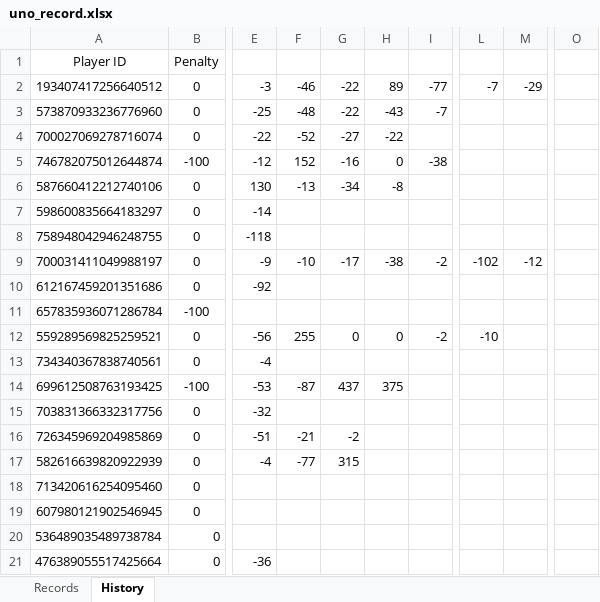
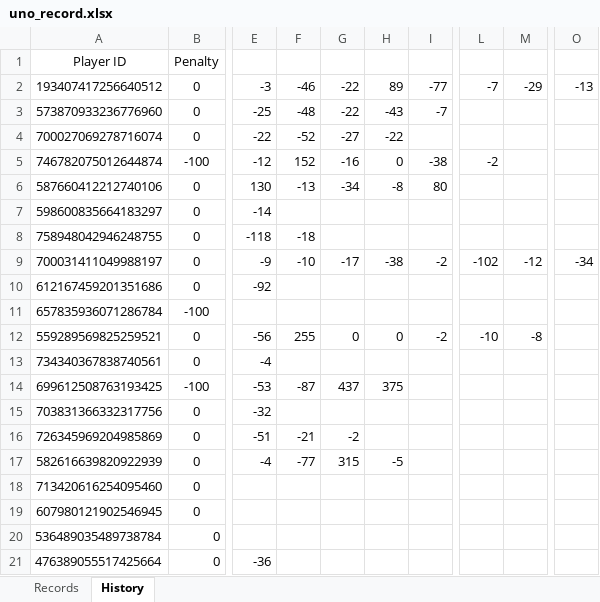
Before and after one commit to 7r-yi/HONDA-Bot, an Excel workbook: uno/uno_record.xlsx, sheet History, drawn as a sheet; only a part is shown, gaps mark what is left out; values as stored, in another font and other column widths than the file's, no borders; the diff names each change by its address in the sheet, - before the commit and + after, or states it on an @@ line.

```diff
--- a/uno/uno_record.xlsx (sheet History)
+++ b/uno/uno_record.xlsx (sheet History)
-O2: (empty)
+O2: -13
-L5: (empty)
+L5: -2
-I6: (empty)
+I6: 80
-F8: (empty)
+F8: -18
-O9: (empty)
+O9: -34
-M12: (empty)
+M12: -8
-H17: (empty)
+H17: -5
```
Also changed, not shown: sheet Records, 1 other file.
